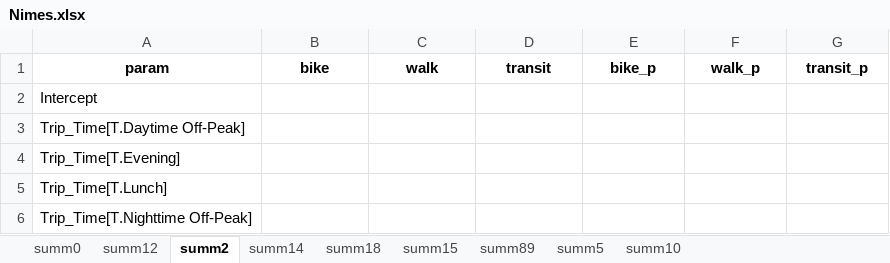
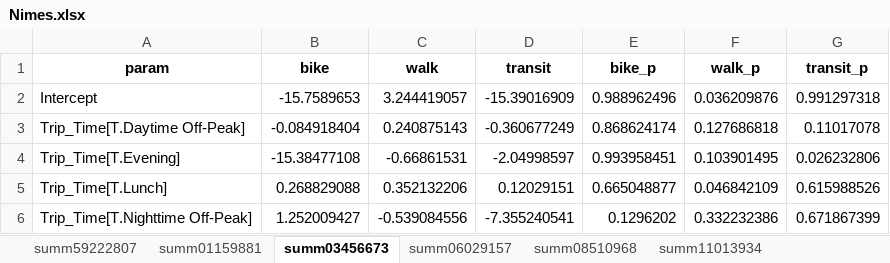
Before and after one commit to peterberr/sufficcs_mobility, an Excel workbook: outputs/ML_Results/mode_MNLR/Nimes.xlsx, sheet summ03456673, drawn as a sheet; only a part is shown; values as stored, in another font and other column widths than the file's, no borders; the diff covers the shown part only; the diff names each change by its address in the sheet, - before the commit and + after, or states it on an @@ line.

```diff
--- a/outputs/ML_Results/mode_MNLR/Nimes.xlsx (sheet summ03456673)
+++ b/outputs/ML_Results/mode_MNLR/Nimes.xlsx (sheet summ03456673)
-sheet tab: summ0
+sheet tab: summ59222807
-sheet tab: summ12
+sheet tab: summ01159881
-sheet tab: summ2
+sheet tab: summ03456673
-sheet tab: summ14
+sheet tab: summ06029157
-sheet tab: summ18
+sheet tab: summ08510968
-sheet tab: summ15
+sheet tab: summ11013934
-B2 (bike): (empty)
+B2 (bike): -15.7589653
-C2 (walk): (empty)
+C2 (walk): 3.244419057
-D2 (transit): (empty)
+D2 (transit): -15.39016909
-E2 (bike_p): (empty)
+E2 (bike_p): 0.988962496
-F2 (walk_p): (empty)
+F2 (walk_p): 0.036209876
-G2 (transit_p): (empty)
+G2 (transit_p): 0.991297318
-B3 (bike): (empty)
+B3 (bike): -0.084918404
-C3 (walk): (empty)
+C3 (walk): 0.240875143
-D3 (transit): (empty)
+D3 (transit): -0.360677249
-E3 (bike_p): (empty)
+E3 (bike_p): 0.868624174
-F3 (walk_p): (empty)
+F3 (walk_p): 0.127686818
-G3 (transit_p): (empty)
+G3 (transit_p): 0.11017078
-B4 (bike): (empty)
+B4 (bike): -15.38477108
-C4 (walk): (empty)
+C4 (walk): -0.66861531
-D4 (transit): (empty)
+D4 (transit): -2.04998597
-E4 (bike_p): (empty)
+E4 (bike_p): 0.993958451
-F4 (walk_p): (empty)
+F4 (walk_p): 0.103901495
-G4 (transit_p): (empty)
+G4 (transit_p): 0.026232806
-B5 (bike): (empty)
+B5 (bike): 0.268829088
-C5 (walk): (empty)
+C5 (walk): 0.352132206
-D5 (transit): (empty)
+D5 (transit): 0.12029151
-E5 (bike_p): (empty)
+E5 (bike_p): 0.665048877
-F5 (walk_p): (empty)
+F5 (walk_p): 0.046842109
-G5 (transit_p): (empty)
+G5 (transit_p): 0.615988526
-B6 (bike): (empty)
+B6 (bike): 1.252009427
-C6 (walk): (empty)
+C6 (walk): -0.539084556
-D6 (transit): (empty)
+D6 (transit): -7.355240541
-E6 (bike_p): (empty)
+E6 (bike_p): 0.1296202
-F6 (walk_p): (empty)
+F6 (walk_p): 0.332232386
-G6 (transit_p): (empty)
+G6 (transit_p): 0.671867399
```
Also changed, not shown: 1 added row, 2 removed rows and 204 edited cells elsewhere in this sheet, sheet summ08510968, sheet summ15940846, sheet summ13473468, sheet summ59222807, sheet summ01159881, sheet summ06029157, 2 more sheets, other sheet tabs, outputs/ML_Results/mode_MNLR/All_short_edit_mode.xlsx, outputs/ML_Results/mode_MNLR/Clermont.xlsx, 43 other files.
